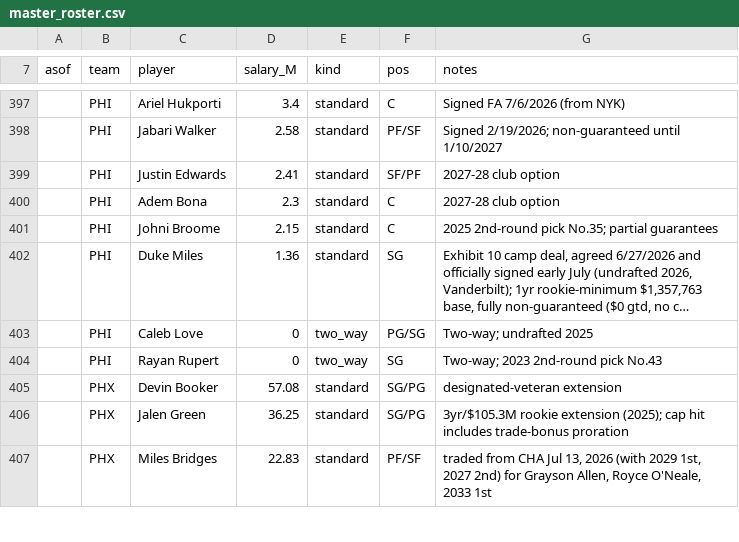
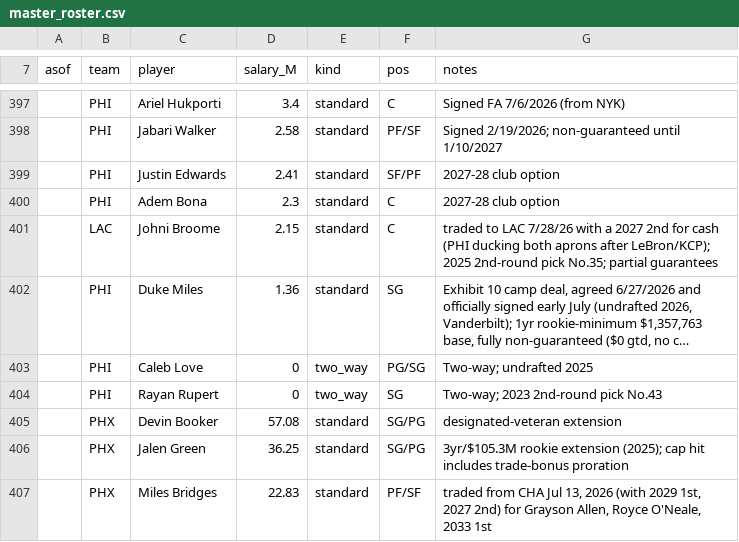
Before and after one commit to Barrett879/nba-value-app, a CSV file: data/master_roster.csv, drawn as a sheet; only a part is shown, gaps mark what is left out; long unchanged cells end in …; the diff names each change by its address in the sheet, - before the commit and + after, or states it on an @@ line.

```diff
--- a/data/master_roster.csv
+++ b/data/master_roster.csv
-B401 (team): PHI
+B401 (team): LAC
-G401 (notes): 2025 2nd-round…
+G401 (notes): traded to LAC 7/28/26 with a 2027 2nd for cash (PHI ducking both aprons after LeBron/KCP); 2025 2nd-round…
```
Also changed, not shown: 2 other files.
